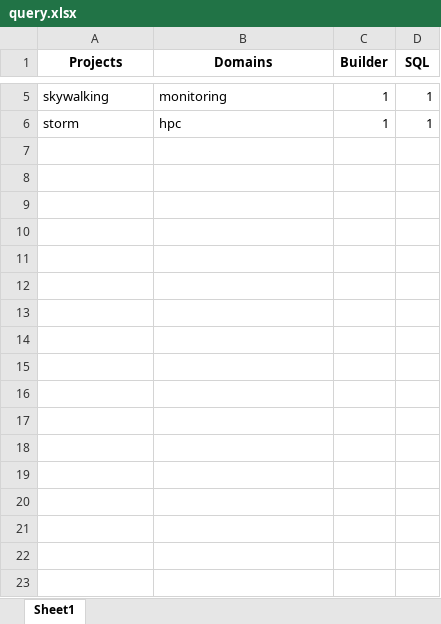
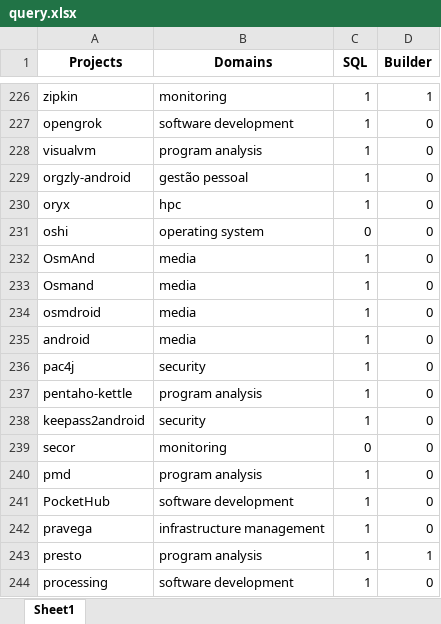
Before and after one commit to gems-uff/db-mining, an Excel workbook: resources/query.xlsx, sheet Sheet1, drawn as a sheet; only a part is shown, gaps mark what is left out; values as stored, in another font and other column widths than the file's, no borders; removed rows and columns are numbered as before the commit, all else as after; the diff covers the shown part only; the diff names each change by its address in the sheet, - before the commit and + after, or states it on an @@ line.

Commit message:
Usage files xlsx

```diff
--- a/resources/query.xlsx (sheet Sheet1)
+++ b/resources/query.xlsx (sheet Sheet1)
-column C (Builder), rows 5-6: 1 | 1
+column D (Builder), row 226: 1; row 230: 0
-A226 (Projects): skywalking
+A226 (Projects): zipkin
+row 227: opengrok | software development | 1 | 0
+row 228: visualvm | program analysis | 1 | 0
+row 229: orgzly-android | gestão pessoal | 1 | 0
-A230 (Projects): storm
+A230 (Projects): oryx
+row 231: oshi | operating system | 0 | 0
+row 232: OsmAnd | media | 1 | 0
+row 233: Osmand | media | 1 | 0
+row 234: osmdroid | media | 1 | 0
+row 235: android | media | 1 | 0
+row 236: pac4j | security | 1 | 0
+row 237: pentaho-kettle | program analysis | 1 | 0
+row 238: keepass2android | security | 1 | 0
+row 239: secor | monitoring | 0 | 0
+row 240: pmd | program analysis | 1 | 0
+row 241: PocketHub | software development | 1 | 0
+row 242: pravega | infrastructure management | 1 | 0
+row 243: presto | program analysis | 1 | 1
+row 244: processing | software development | 1 | 0
```
Also changed, not shown: 300 added rows elsewhere in this sheet, resources/database.xlsx, resources/implementation.xlsx, 1 other file.
